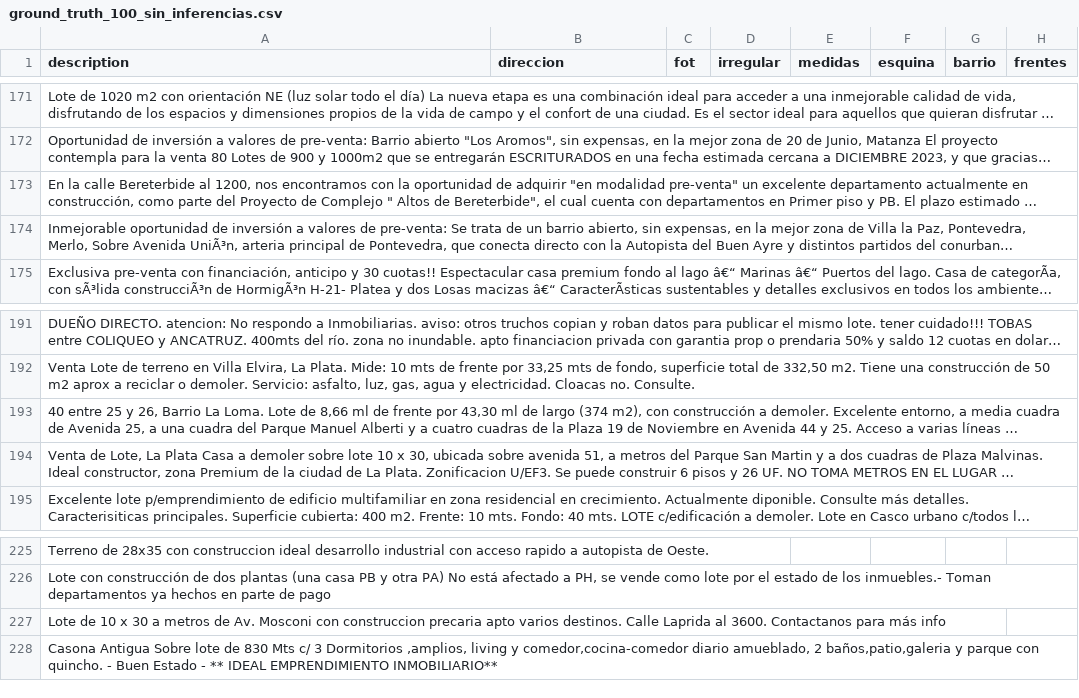
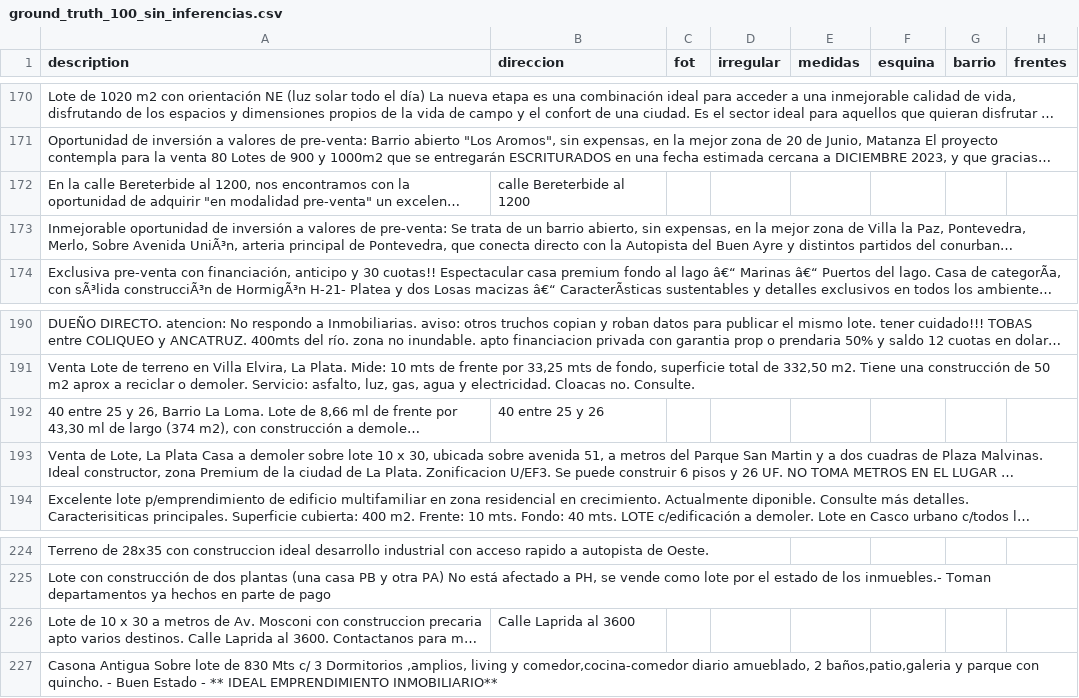
Before and after one commit to cientopolis/OVS-extractor-idis, a CSV file: input/ground_truth_100_sin_inferencias.csv, drawn as a sheet; only a part is shown, gaps mark what is left out; long unchanged cells end in …; addresses are those after the commit; the diff covers the shown part only; the diff names each change by its address in the sheet, - before the commit and + after, or states it on an @@ line.

Commit message:
feat: precision direccion

```diff
--- a/input/ground_truth_100_sin_inferencias.csv
+++ b/input/ground_truth_100_sin_inferencias.csv
-B172 (direccion): (empty)
+B172 (direccion): calle Bereterbide al 1200
-B192 (direccion): (empty)
+B192 (direccion): 40 entre 25 y 26
-B226 (direccion): (empty)
+B226 (direccion): Calle Laprida al 3600
```
Also changed, not shown: 1 removed row and 7 edited cells elsewhere in this file, output/rbm.csv, 5 other files.
